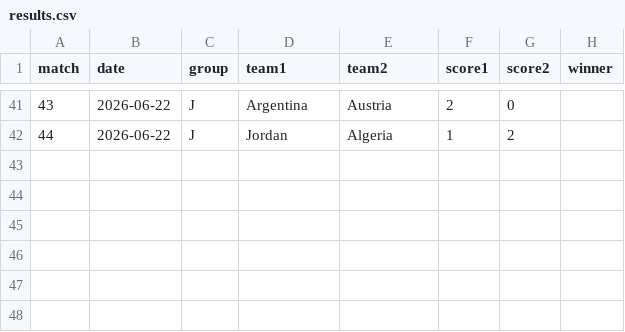
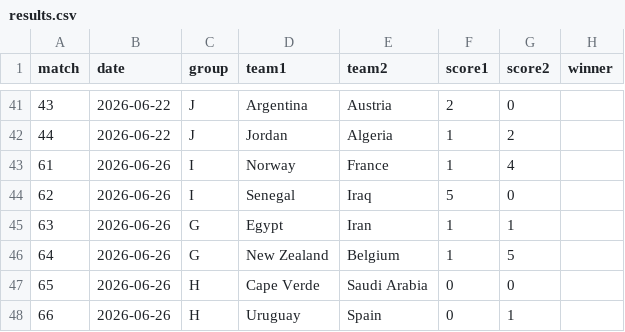
Before and after one commit to Qasak/openpaul, a CSV file: data/results.csv, drawn as a sheet; only a part is shown, gaps mark what is left out; the diff names each change by its address in the sheet, - before the commit and + after, or states it on an @@ line.

Commit message:
update: matchday data refresh

```diff
--- a/data/results.csv
+++ b/data/results.csv
+row 43: 61 | 2026-06-26 | I | Norway | France | 1 | 4
+row 44: 62 | 2026-06-26 | I | Senegal | Iraq | 5 | 0
+row 45: 63 | 2026-06-26 | G | Egypt | Iran | 1 | 1
+row 46: 64 | 2026-06-26 | G | New Zealand | Belgium | 1 | 5
+row 47: 65 | 2026-06-26 | H | Cape Verde | Saudi Arabia | 0 | 0
+row 48: 66 | 2026-06-26 | H | Uruguay | Spain | 0 | 1
```
Also changed, not shown: data/sim_probs.csv, data/sim_probs_sigma0.csv, 5 other files.
